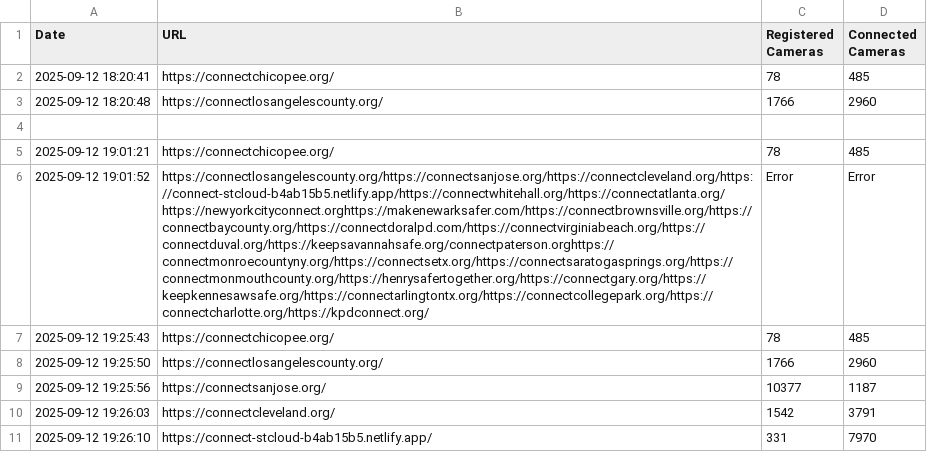
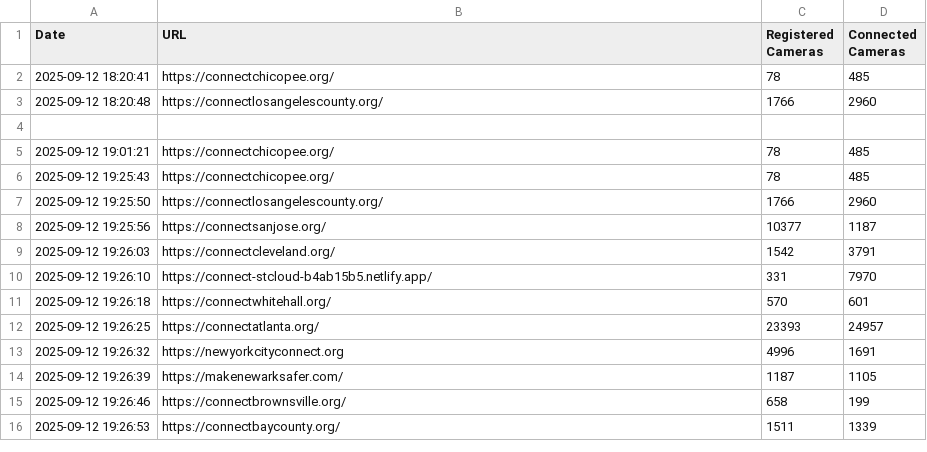
Before and after one commit to JonGerhardson/connect-counter, a CSV file: connect-counter.csv, drawn as a sheet; only a part is shown; the shorter side is filled out with more unchanged rows; the diff names each change by its address in the sheet, - before the commit and + after, or states it on an @@ line.

Commit message:
Update connect-counter.csv

```diff
--- a/connect-counter.csv
+++ b/connect-counter.csv
-row 6: 2025-09-12 19:01:52 | https://connectlosangelescounty.org/https://connectsanjose.org/https://connectcleveland.org/https://connect-stcloud-b4ab15b5.netlify.app/https://connectwhitehall.org/https://connectatlanta.org/https://newyorkcityconnect.orghttps://makenewarksafer.com/https://connectbrownsville.org/https://connectbaycounty.org/https://connectdoralpd.com/https://connectvirginiabeach.org/https://connectduval.org/https://keepsavannahsafe.org/connectpaterson.orghttps://connectmonroecountyny.org/https://connectsetx.org/https://connectsaratogasprings.org/https://connectmonmouthcounty.org/https://henrysafertogether.org/https://connectgary.org/https://keepkennesawsafe.org/https://connectarlingtontx.org/https://connectcollegepark.org/https://connectcharlotte.org/https://kpdconnect.org/ | Error | Error
```
